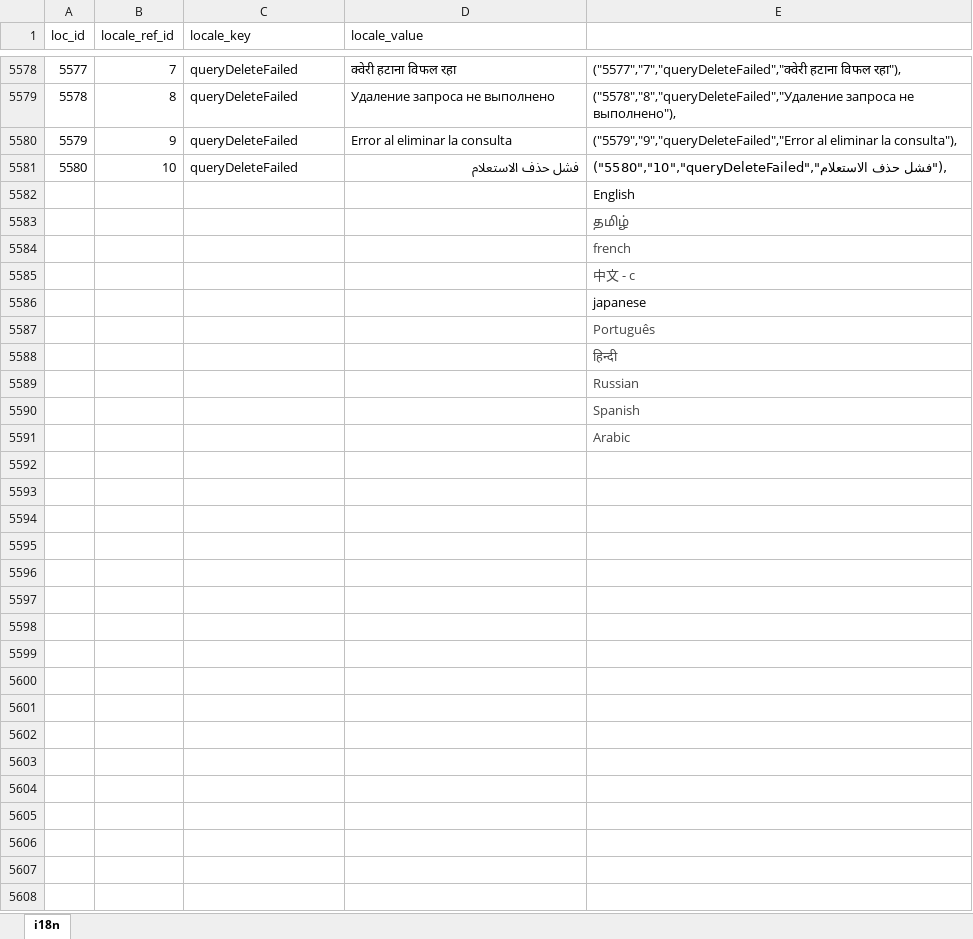
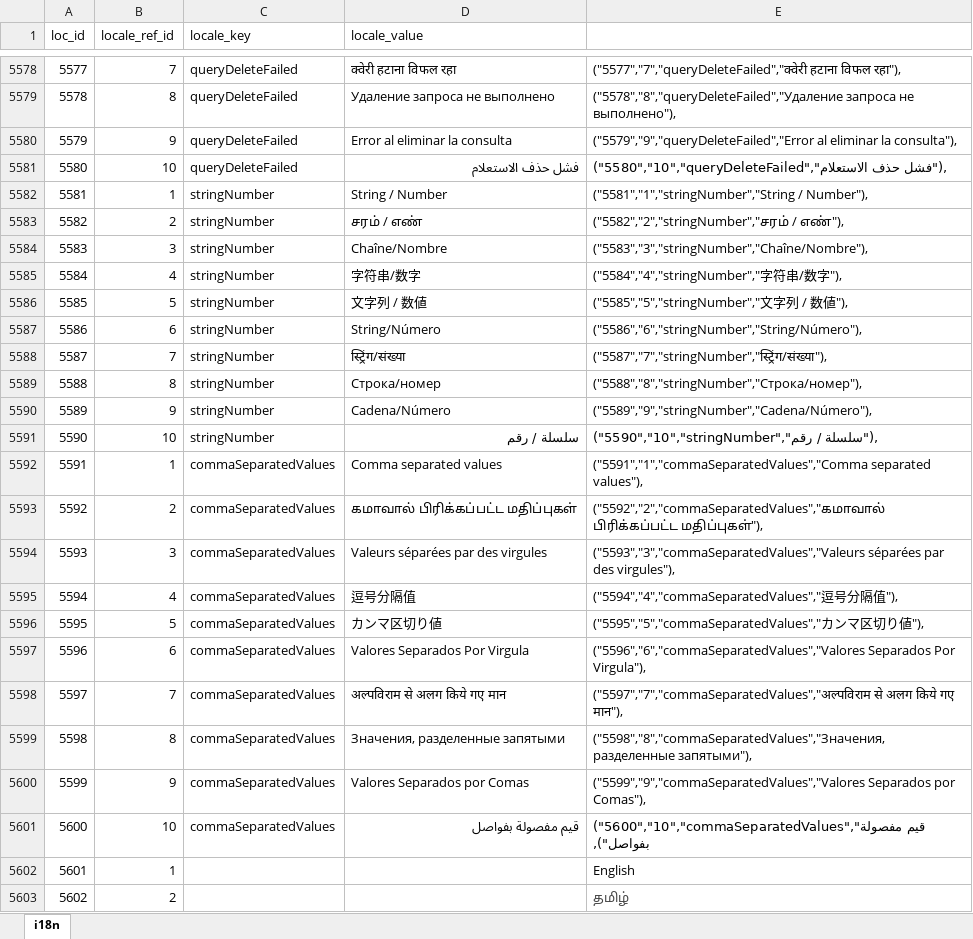
Before and after one commit to bharani-palani/ledgerely, an Excel workbook: i18n.xlsx, sheet i18n, drawn as a sheet; only a part is shown, gaps mark what is left out; values as stored, in another font and other column widths than the file's, no borders; removed rows and columns are numbered as before the commit, all else as after; the diff covers the shown part only; the diff names each change by its address in the sheet, - before the commit and + after, or states it on an @@ line.

Commit message:
Calendar done for data source modal

```diff
--- a/i18n.xlsx (sheet i18n)
+++ b/i18n.xlsx (sheet i18n)
-row 5582:  |  |  |  | English
-row 5583:  |  |  |  | தமிழ்
-row 5584:  |  |  |  | french
-row 5585:  |  |  |  | 中文 - c
-row 5586:  |  |  |  | japanese
-row 5587:  |  |  |  | Português
-row 5588:  |  |  |  | हिन्दी
-row 5589:  |  |  |  | Russian
-row 5590:  |  |  |  | Spanish
-row 5591:  |  |  |  | Arabic
+row 5582: 5581 | 1 | stringNumber | String / Number | ("5581","1","stringNumber","String / Number"),
+row 5583: 5582 | 2 | stringNumber | சரம் / எண் | ("5582","2","stringNumber","சரம் / எண்"),
+row 5584: 5583 | 3 | stringNumber | Chaîne/Nombre | ("5583","3","stringNumber","Chaîne/Nombre"),
+row 5585: 5584 | 4 | stringNumber | 字符串/数字 | ("5584","4","stringNumber","字符串/数字"),
+row 5586: 5585 | 5 | stringNumber | 文字列 / 数値 | ("5585","5","stringNumber","文字列 / 数値"),
+row 5587: 5586 | 6 | stringNumber | String/Número | ("5586","6","stringNumber","String/Número"),
+row 5588: 5587 | 7 | stringNumber | स्ट्रिंग/संख्या | ("5587","7","stringNumber","स्ट्रिंग/संख्या"),
+row 5589: 5588 | 8 | stringNumber | Строка/номер | ("5588","8","stringNumber","Строка/номер"),
+row 5590: 5589 | 9 | stringNumber | Cadena/Número | ("5589","9","stringNumber","Cadena/Número"),
+row 5591: 5590 | 10 | stringNumber | سلسلة / رقم | ("5590","10","stringNumber","سلسلة / رقم"),
+row 5592: 5591 | 1 | commaSeparatedValues | Comma separated values | ("5591","1","commaSeparatedValues","Comma separated values"),
+row 5593: 5592 | 2 | commaSeparatedValues | கமாவால் பிரிக்கப்பட்ட மதிப்புகள் | ("5592","2","commaSeparatedValues","கமாவால் பிரிக்கப்பட்ட மதிப்புகள்"),
+row 5594: 5593 | 3 | commaSeparatedValues | Valeurs séparées par des virgules | ("5593","3","commaSeparatedValues","Valeurs séparées par des virgules"),
+row 5595: 5594 | 4 | commaSeparatedValues | 逗号分隔值 | ("5594","4","commaSeparatedValues","逗号分隔值"),
+row 5596: 5595 | 5 | commaSeparatedValues | カンマ区切り値 | ("5595","5","commaSeparatedValues","カンマ区切り値"),
+row 5597: 5596 | 6 | commaSeparatedValues | Valores Separados Por Virgula | ("5596","6","commaSeparatedValues","Valores Separados Por Virgula"),
+row 5598: 5597 | 7 | commaSeparatedValues | अल्पविराम से अलग किये गए मान | ("5597","7","commaSeparatedValues","अल्पविराम से अलग किये गए मान"),
+row 5599: 5598 | 8 | commaSeparatedValues | Значения, разделенные запятыми | ("5598","8","commaSeparatedValues","Значения, разделенные запятыми"),
+row 5600: 5599 | 9 | commaSeparatedValues | Valores Separados por Comas | ("5599","9","commaSeparatedValues","Valores Separados por Comas"),
+row 5601: 5600 | 10 | commaSeparatedValues | قيم مفصولة بفواصل | ("5600","10","commaSeparatedValues","قيم مفصولة بفواصل"),
+row 5602: 5601 | 1 |  |  | English
+row 5603: 5602 | 2 |  |  | தமிழ்
```
Also changed, not shown: 48 added rows elsewhere in this sheet, 22 other files.
